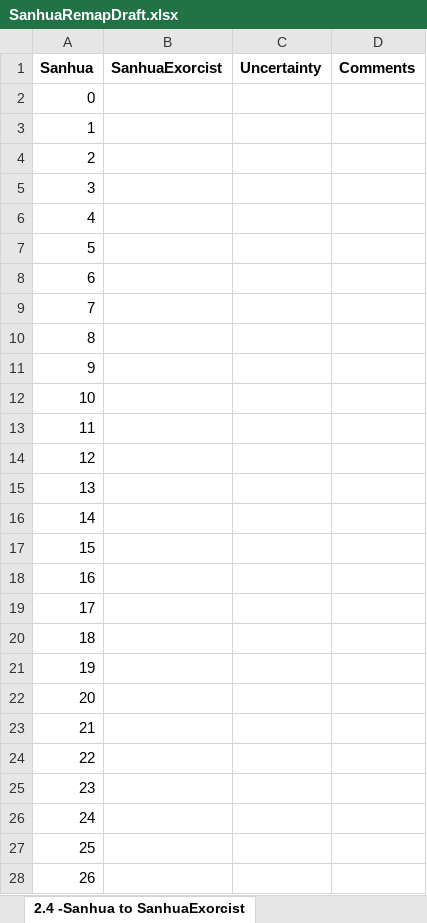
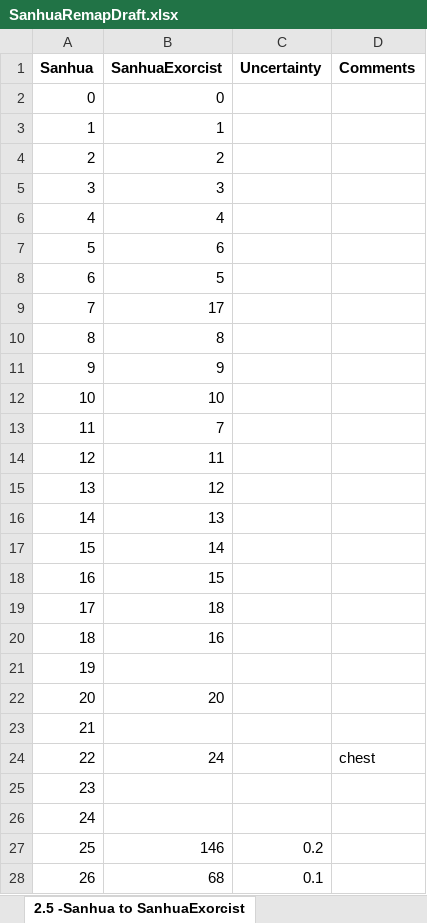
Before and after one commit to nhok0169/Anime-Game-Remap, an Excel workbook: Data/RemapDrafts/SanhuaRemapDraft.xlsx, sheet 2.5 -Sanhua to SanhuaExorcist, drawn as a sheet; only a part is shown; values as stored, in another font and other column widths than the file's, no borders; conditional formats not drawn; the diff covers the shown part only; the diff names each change by its address in the sheet, - before the commit and + after, or states it on an @@ line.

Commit message:
Update Remap Draft for Sanhua

```diff
--- a/Data/RemapDrafts/SanhuaRemapDraft.xlsx (sheet 2.5 -Sanhua to SanhuaExorcist)
+++ b/Data/RemapDrafts/SanhuaRemapDraft.xlsx (sheet 2.5 -Sanhua to SanhuaExorcist)
-sheet tab: 2.4 -Sanhua to SanhuaExorcist
+sheet tab: 2.5 -Sanhua to SanhuaExorcist
-B2 (SanhuaExorcist): (empty)
+B2 (SanhuaExorcist): 0
-B3 (SanhuaExorcist): (empty)
+B3 (SanhuaExorcist): 1
-B4 (SanhuaExorcist): (empty)
+B4 (SanhuaExorcist): 2
-B5 (SanhuaExorcist): (empty)
+B5 (SanhuaExorcist): 3
-B6 (SanhuaExorcist): (empty)
+B6 (SanhuaExorcist): 4
-B7 (SanhuaExorcist): (empty)
+B7 (SanhuaExorcist): 6
-B8 (SanhuaExorcist): (empty)
+B8 (SanhuaExorcist): 5
-B9 (SanhuaExorcist): (empty)
+B9 (SanhuaExorcist): 17
-B10 (SanhuaExorcist): (empty)
+B10 (SanhuaExorcist): 8
-B11 (SanhuaExorcist): (empty)
+B11 (SanhuaExorcist): 9
-B12 (SanhuaExorcist): (empty)
+B12 (SanhuaExorcist): 10
-B13 (SanhuaExorcist): (empty)
+B13 (SanhuaExorcist): 7
-B14 (SanhuaExorcist): (empty)
+B14 (SanhuaExorcist): 11
-B15 (SanhuaExorcist): (empty)
+B15 (SanhuaExorcist): 12
-B16 (SanhuaExorcist): (empty)
+B16 (SanhuaExorcist): 13
-B17 (SanhuaExorcist): (empty)
+B17 (SanhuaExorcist): 14
-B18 (SanhuaExorcist): (empty)
+B18 (SanhuaExorcist): 15
-B19 (SanhuaExorcist): (empty)
+B19 (SanhuaExorcist): 18
-B20 (SanhuaExorcist): (empty)
+B20 (SanhuaExorcist): 16
-B22 (SanhuaExorcist): (empty)
+B22 (SanhuaExorcist): 20
-B24 (SanhuaExorcist): (empty)
+B24 (SanhuaExorcist): 24
-D24 (Comments): (empty)
+D24 (Comments): chest
-B27 (SanhuaExorcist): (empty)
+B27 (SanhuaExorcist): 146
-C27 (Uncertainty): (empty)
+C27 (Uncertainty): 0.2
-B28 (SanhuaExorcist): (empty)
+B28 (SanhuaExorcist): 68
-C28 (Uncertainty): (empty)
+C28 (Uncertainty): 0.1
```
Also changed, not shown: 246 edited cells elsewhere in this sheet.
